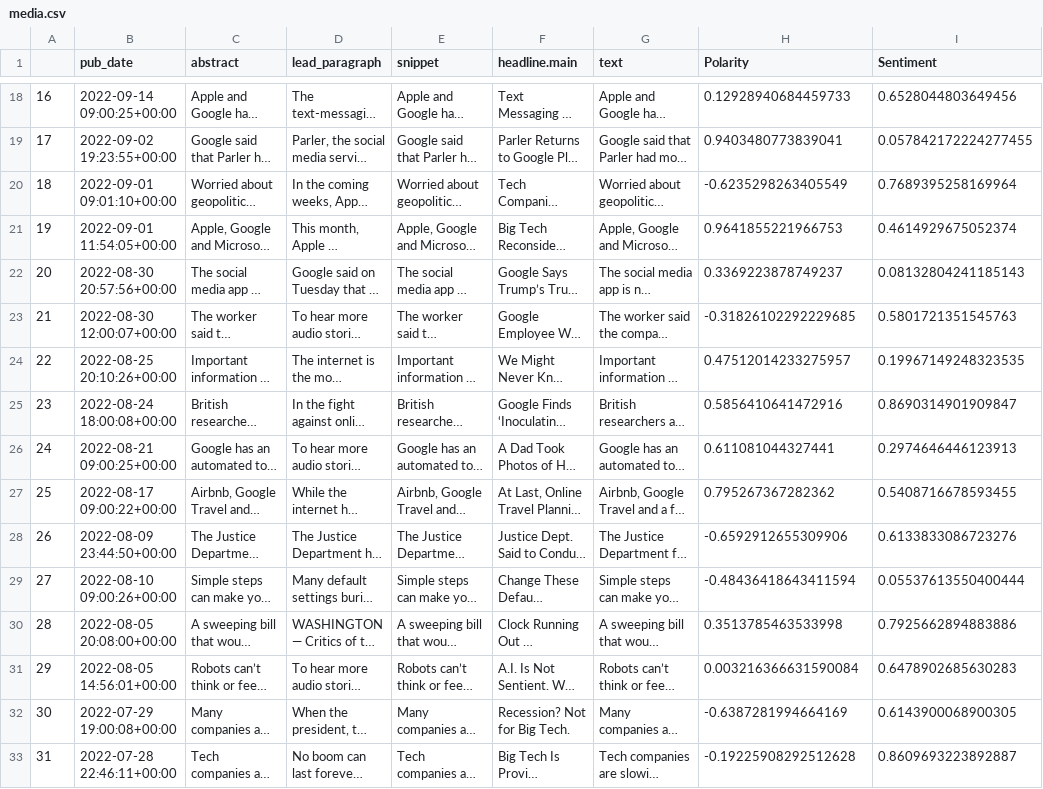
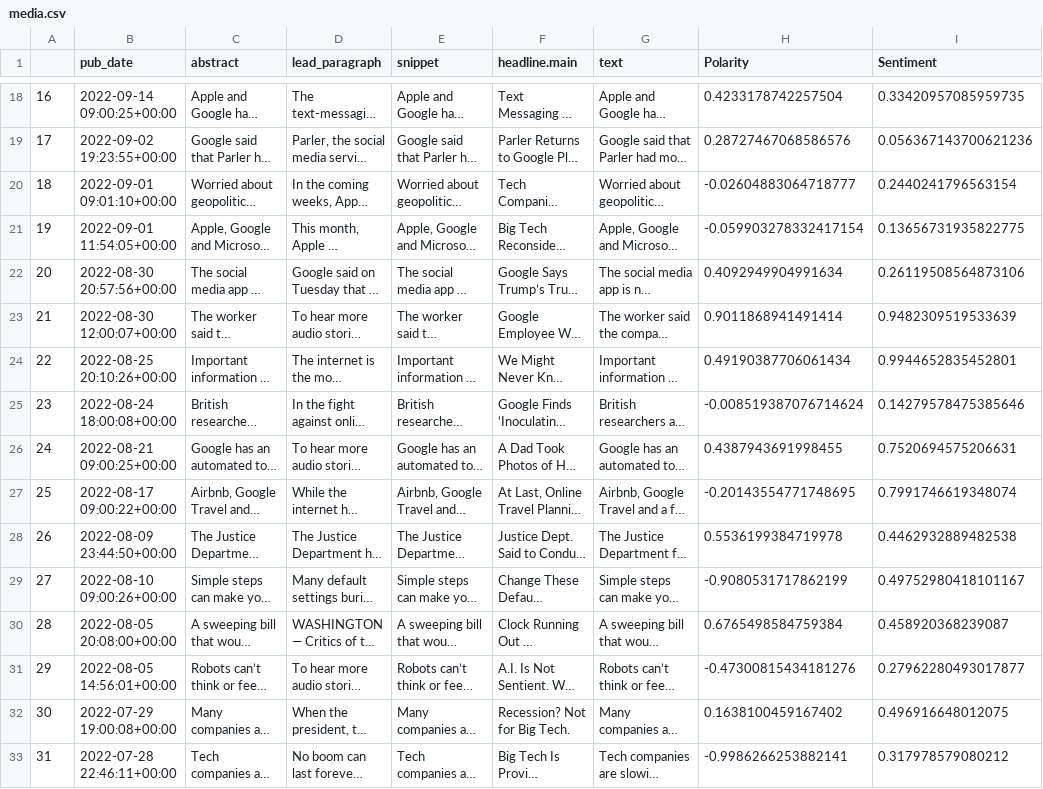
Before and after one commit to zhafen/markets-and-the-media, a CSV file: test_data/media.csv, drawn as a sheet; only a part is shown, gaps mark what is left out; long unchanged cells end in …; the diff covers the shown part only; the diff names each change by its address in the sheet, - before the commit and + after, or states it on an @@ line.

```diff
--- a/test_data/media.csv
+++ b/test_data/media.csv
-H18 (Polarity): 0.12928940684459733
+H18 (Polarity): 0.4233178742257504
-I18 (Sentiment): 0.6528044803649456
+I18 (Sentiment): 0.33420957085959735
-H19 (Polarity): 0.9403480773839041
+H19 (Polarity): 0.28727467068586576
-I19 (Sentiment): 0.057842172224277455
+I19 (Sentiment): 0.056367143700621236
-H20 (Polarity): -0.6235298263405549
+H20 (Polarity): -0.02604883064718777
-I20 (Sentiment): 0.7689395258169964
+I20 (Sentiment): 0.2440241796563154
-H21 (Polarity): 0.9641855221966753
+H21 (Polarity): -0.059903278332417154
-I21 (Sentiment): 0.4614929675052374
+I21 (Sentiment): 0.13656731935822775
-H22 (Polarity): 0.3369223878749237
+H22 (Polarity): 0.4092949904991634
-I22 (Sentiment): 0.08132804241185143
+I22 (Sentiment): 0.26119508564873106
-H23 (Polarity): -0.31826102292229685
+H23 (Polarity): 0.9011868941491414
-I23 (Sentiment): 0.5801721351545763
+I23 (Sentiment): 0.9482309519533639
-H24 (Polarity): 0.47512014233275957
+H24 (Polarity): 0.49190387706061434
-I24 (Sentiment): 0.19967149248323535
+I24 (Sentiment): 0.9944652835452801
-H25 (Polarity): 0.5856410641472916
+H25 (Polarity): -0.008519387076714624
-I25 (Sentiment): 0.8690314901909847
+I25 (Sentiment): 0.14279578475385646
-H26 (Polarity): 0.611081044327441
+H26 (Polarity): 0.4387943691998455
-I26 (Sentiment): 0.2974646446123913
+I26 (Sentiment): 0.7520694575206631
-H27 (Polarity): 0.795267367282362
+H27 (Polarity): -0.20143554771748695
-I27 (Sentiment): 0.5408716678593455
+I27 (Sentiment): 0.7991746619348074
-H28 (Polarity): -0.6592912655309906
+H28 (Polarity): 0.5536199384719978
-I28 (Sentiment): 0.6133833086723276
+I28 (Sentiment): 0.4462932889482538
-H29 (Polarity): -0.48436418643411594
+H29 (Polarity): -0.9080531717862199
-I29 (Sentiment): 0.05537613550400444
+I29 (Sentiment): 0.49752980418101167
-H30 (Polarity): 0.3513785463533998
+H30 (Polarity): 0.6765498584759384
-I30 (Sentiment): 0.7925662894883886
+I30 (Sentiment): 0.458920368239087
-H31 (Polarity): 0.003216366631590084
+H31 (Polarity): -0.47300815434181276
-I31 (Sentiment): 0.6478902685630283
+I31 (Sentiment): 0.27962280493017877
-H32 (Polarity): -0.6387281994664169
+H32 (Polarity): 0.1638100459167402
-I32 (Sentiment): 0.6143900068900305
+I32 (Sentiment): 0.496916648012075
-H33 (Polarity): -0.19225908292512628
+H33 (Polarity): -0.9986266253882141
-I33 (Sentiment): 0.8609693223892887
+I33 (Sentiment): 0.317978579080212
```
Also changed, not shown: 168 edited cells elsewhere in this file, 3 other files.
